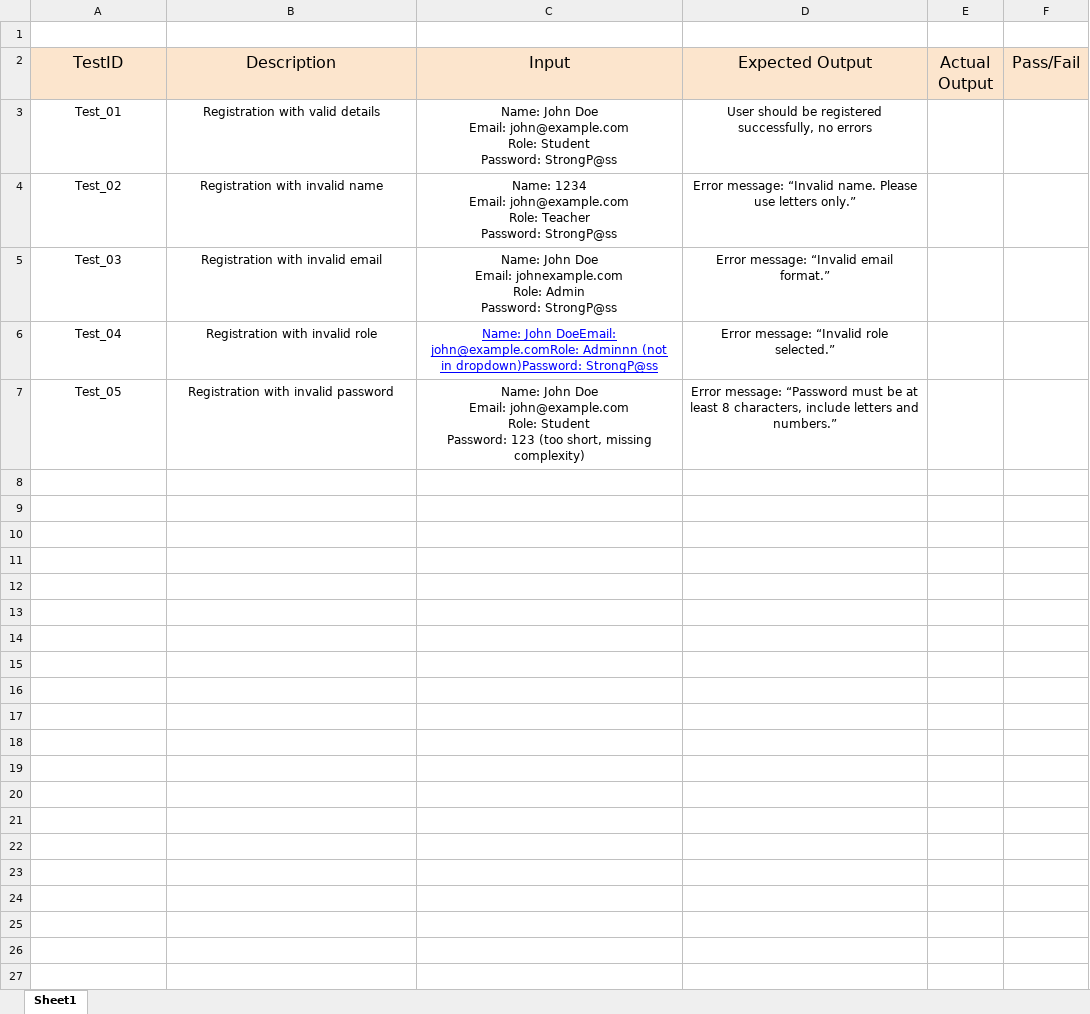
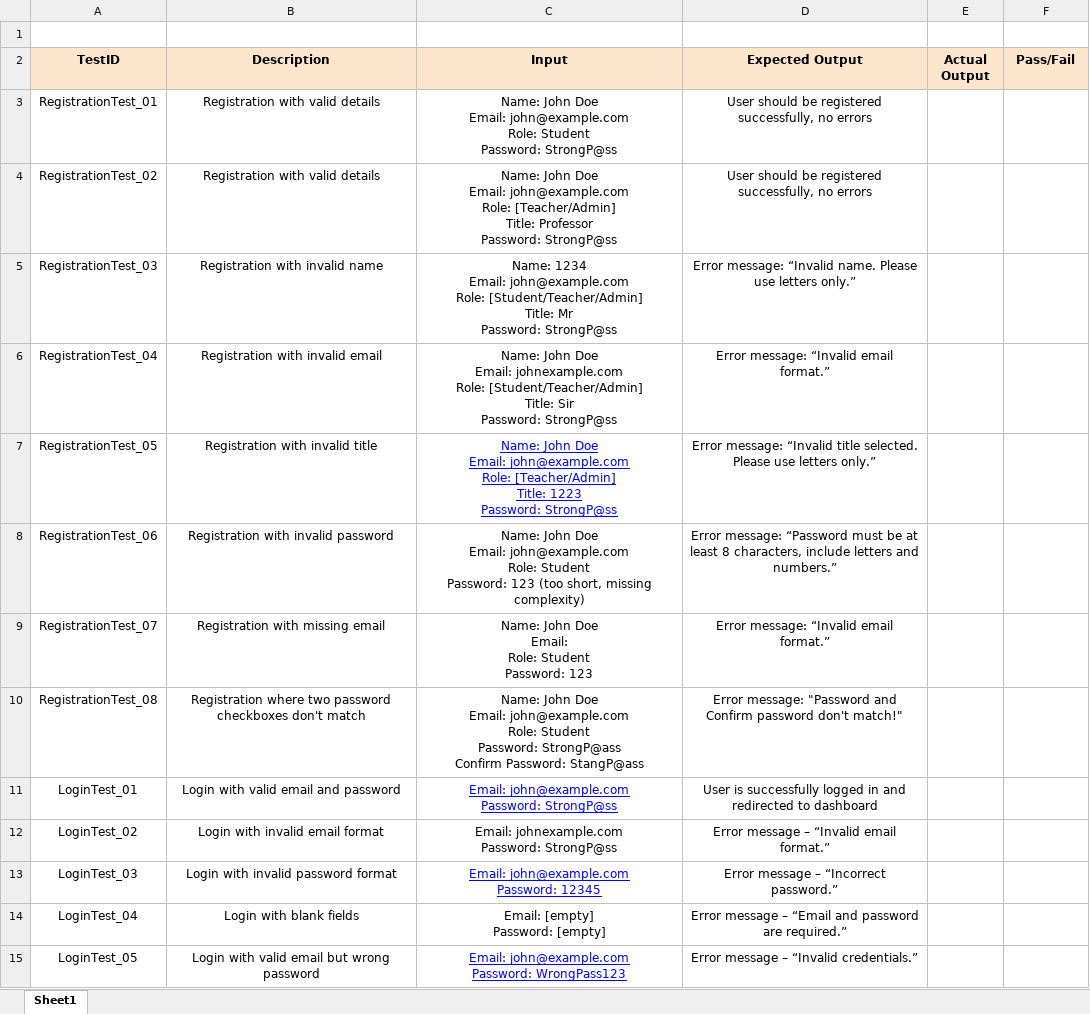
Before and after one commit to cloudnine-ddy/learnsphere, an Excel workbook: docs/User Test Case.xlsx, sheet Sheet1, drawn as a sheet; values as stored, in another font and other column widths than the file's, no borders; charts and pictures not drawn; removed rows and columns are numbered as before the commit, all else as after; ↵ is a line break in a cell; the diff names each change by its address in the sheet, - before the commit and + after, or states it on an @@ line.

Commit message:
Updated Test Cases and Fixed Gitignore

```diff
--- a/docs/User Test Case.xlsx (sheet Sheet1)
+++ b/docs/User Test Case.xlsx (sheet Sheet1)
-A2:F2 bold: off
+A2:F2 bold: on, text size: smaller
-A3 (TestID): Test_01
+A3 (TestID): RegistrationTest_01
+row 4: RegistrationTest_02 | Registration with valid details | Name: John Doe ↵ Email: john@example.com ↵ Role: [Teacher/Admin] ↵ Title: Professor ↵ Password: StrongP@ss | User should be registered successfully, no errors
-A5 (TestID): Test_02
+A5 (TestID): RegistrationTest_03
-C5 (Input): …john@example.com ↵ Role: Teacher ↵ Password: StrongP@ss
+C5 (Input): …john@example.com ↵ Role: [Student/Teacher/Admin] ↵ Title: Mr ↵ Password: StrongP@ss
-A6 (TestID): Test_03
+A6 (TestID): RegistrationTest_04
-C6 (Input): …johnexample.com ↵ Role: Admin ↵ Password: StrongP@ss
+C6 (Input): …johnexample.com ↵ Role: [Student/Teacher/Admin] ↵ Title: Sir ↵ Password: StrongP@ss
-row 6: Test_04 | Registration with invalid role | Name: John DoeEmail: john@example.comRole: Adminnn (not in dropdown)Password: StrongP@ss | Error message: “Invalid role selected.”
+row 7: RegistrationTest_05 | Registration with invalid title | Name: John Doe ↵ Email: john@example.com ↵ Role: [Teacher/Admin] ↵ Title: 1223 ↵ Password: StrongP@ss | Error message: “Invalid title selected. Please use letters only.”
-A8 (TestID): Test_05
+A8 (TestID): RegistrationTest_06
+row 9: RegistrationTest_07 | Registration with missing email | Name: John Doe ↵ Email: ↵ Role: Student ↵ Password: 123 | Error message: “Invalid email format.”
+row 10: RegistrationTest_08 | Registration where two password checkboxes don't match | Name: John Doe ↵ Email: john@example.com ↵ Role: Student ↵ Password: StrongP@ass ↵ Confirm Password: StangP@ass | Error message: "Password and Confirm password don't match!"
+row 11: LoginTest_01 | Login with valid email and password | Email: john@example.com ↵ Password: StrongP@ss | User is successfully logged in and redirected to dashboard
+row 12: LoginTest_02 | Login with invalid email format | Email: johnexample.com ↵ Password: StrongP@ss | Error message – “Invalid email format.”
+row 13: LoginTest_03 | Login with invalid password format | Email: john@example.com ↵ Password: 12345 | Error message – “Incorrect password.”
+row 14: LoginTest_04 | Login with blank fields | Email: [empty] ↵ Password: [empty] | Error message – “Email and password are required.”
+row 15: LoginTest_05 | Login with valid email but wrong password | Email: john@example.com ↵ Password: WrongPass123 | Error message – “Invalid credentials.”
```
Also changed, not shown: charts or pictures, 2 other files.
